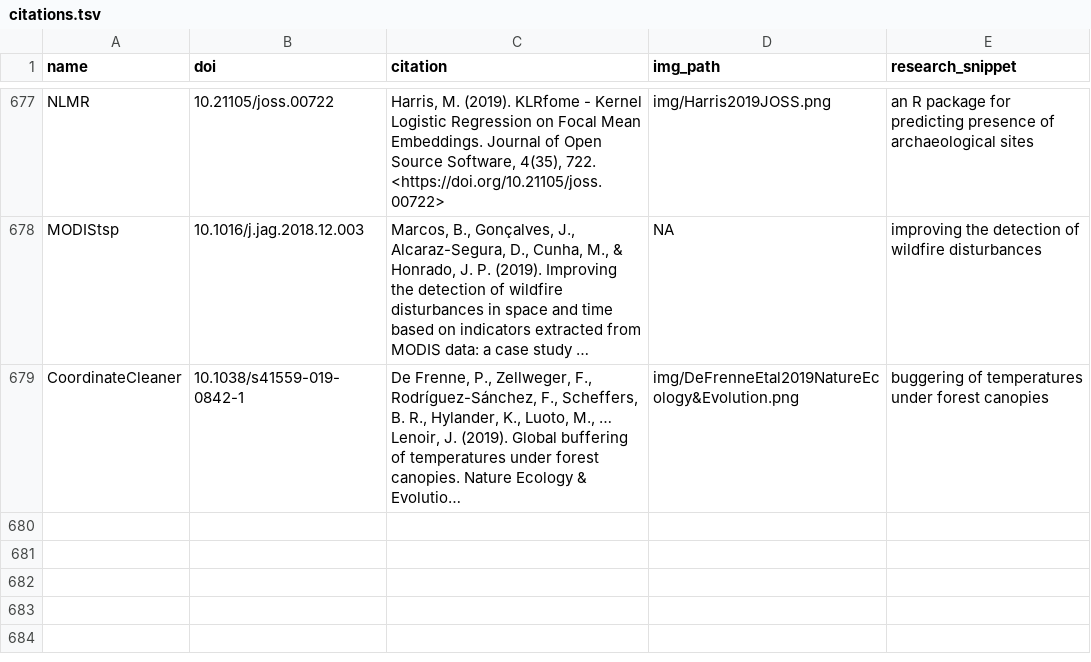
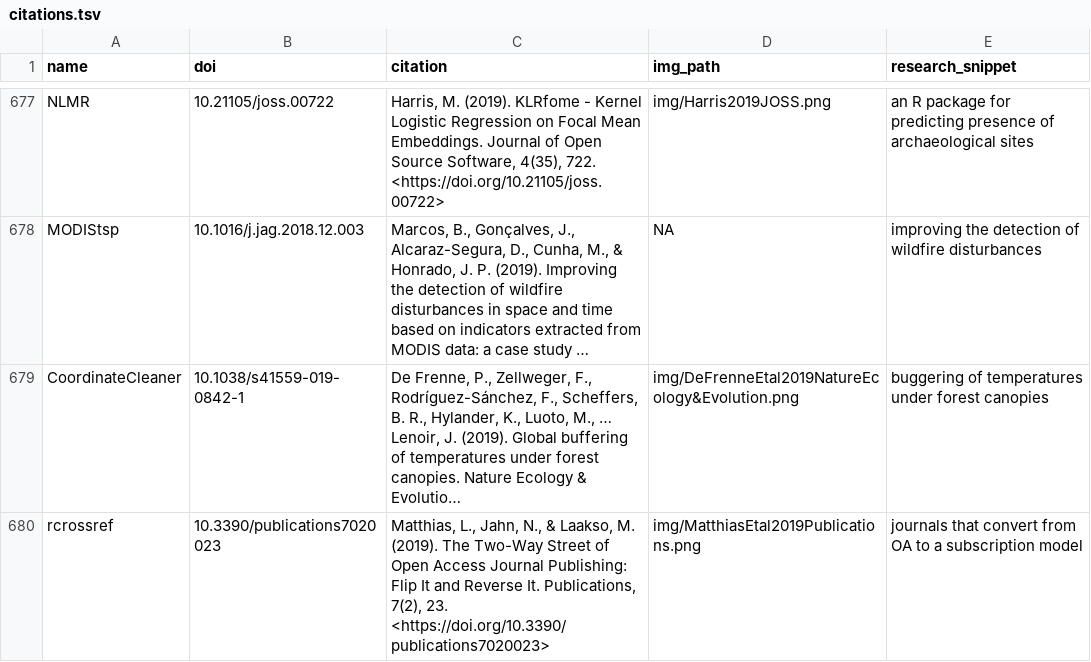
Before and after one commit to ropensci-org/ropensci_citations, a TSV file: citations.tsv, drawn as a sheet; only a part is shown, gaps mark what is left out; long unchanged cells end in …; the diff names each change by its address in the sheet, - before the commit and + after, or states it on an @@ line.

Commit message:
added images and new on deck citations, 1 new citation to go out

```diff
--- a/citations.tsv
+++ b/citations.tsv
+row 680: rcrossref | 10.3390/publications7020023 | Matthias, L., Jahn, N., & Laakso, M. (2019). The Two-Way Street of Open Access Journal Publishing: Flip It and Reverse It. Publications, 7(2), 23. <https://doi.org/10.3390/publications7020023> | img/MatthiasEtal2019Publications.png | journals that convert from OA to a subscription model
```
Also changed, not shown: 5 other files.
